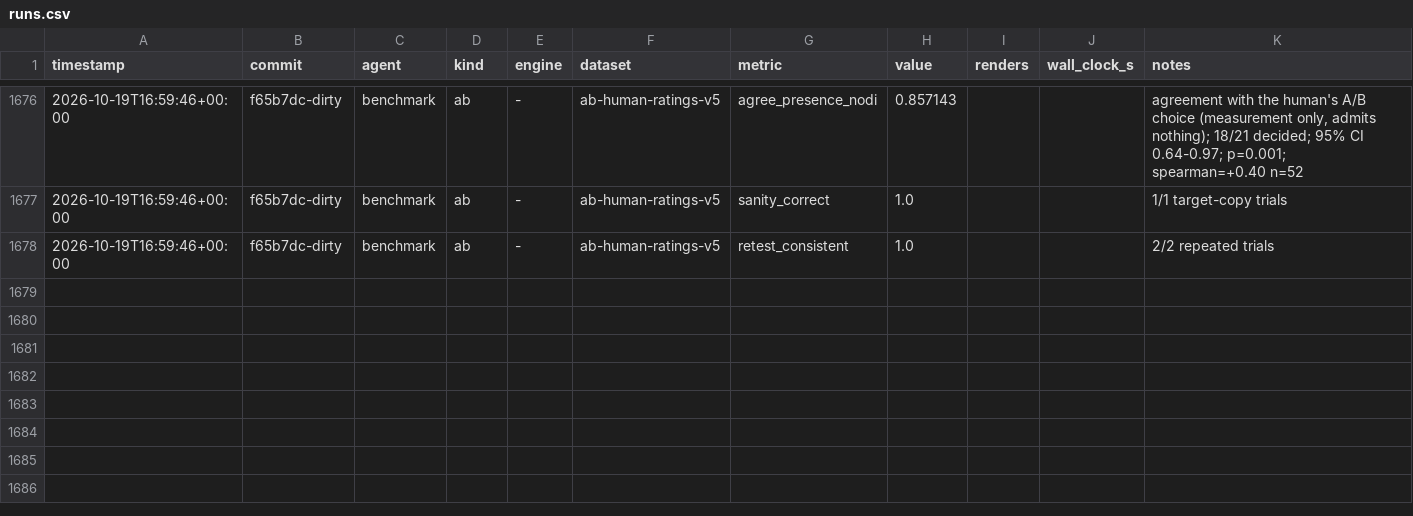
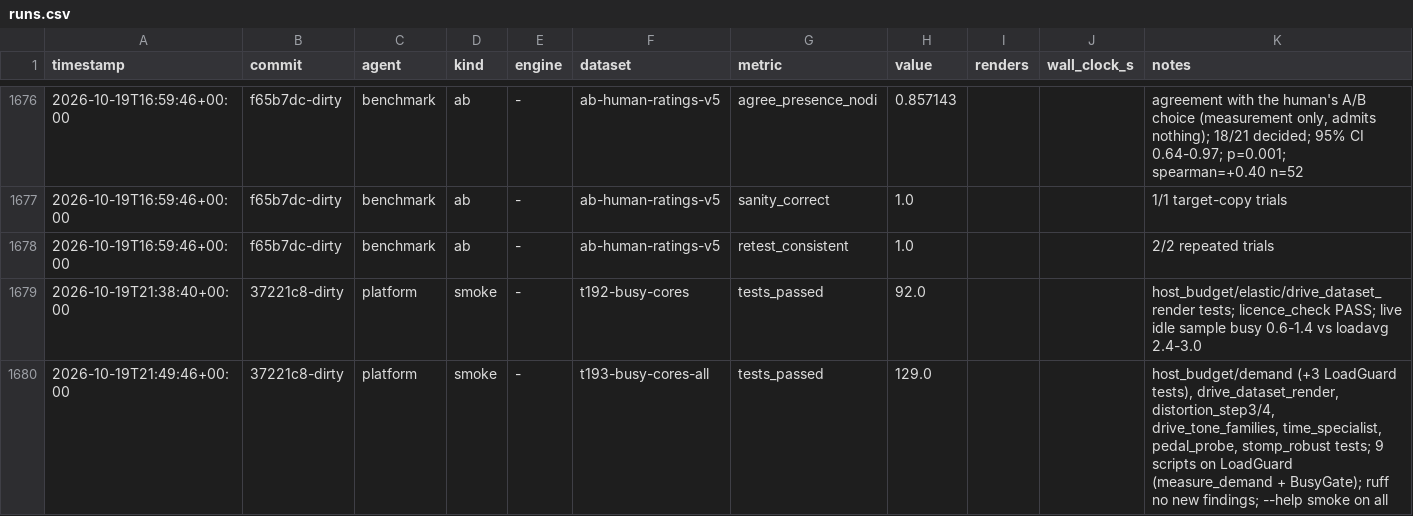
Before and after one commit to jasonhamilton/helix-modeler, a CSV file: ledger/runs.csv, drawn as a sheet; only a part is shown, gaps mark what is left out.

```diff
--- a/ledger/runs.csv
+++ b/ledger/runs.csv
@@ -1678 +1678,3 @@ timestamp,commit,agent,kind,engine,dataset,metric,value,renders,wall_clock_s,not
 2026-10-19T16:59:46+00:00,f65b7dc-dirty,benchmark,ab,-,ab-human-ratings-v5,retest_consistent,1.0,,,2/2 repeated trials
+2026-10-19T21:38:40+00:00,37221c8-dirty,platform,smoke,-,t192-busy-cores,tests_passed,92.0,,,host_budget/elastic/drive_dataset_render tests; licence_check PASS; live idle sample busy 0.6-1.4 vs loadavg 2.4-3.0
+2026-10-19T21:49:46+00:00,37221c8-dirty,platform,smoke,-,t193-busy-cores-all,tests_passed,129.0,,,"host_budget/demand (+3 LoadGuard tests), drive_dataset_render, distortion_step3/4, drive_tone_families, time_specialist, pedal_probe, stomp_robust tests; 9 scripts on LoadGuard (measure_demand + BusyGate); ruff no new findings; --help smoke on all"
```
Also changed, not shown: 19 other files.
